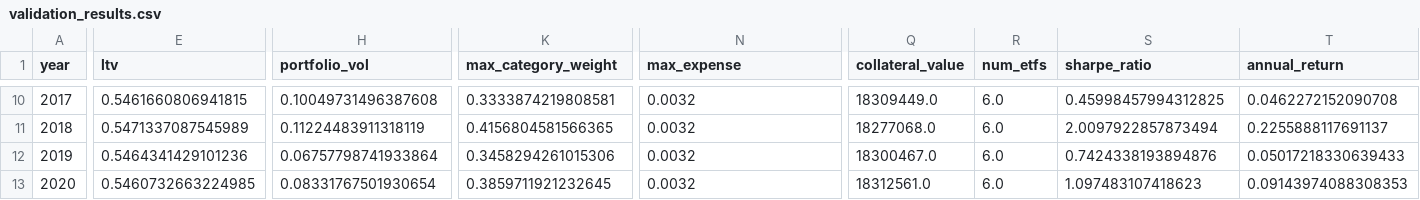
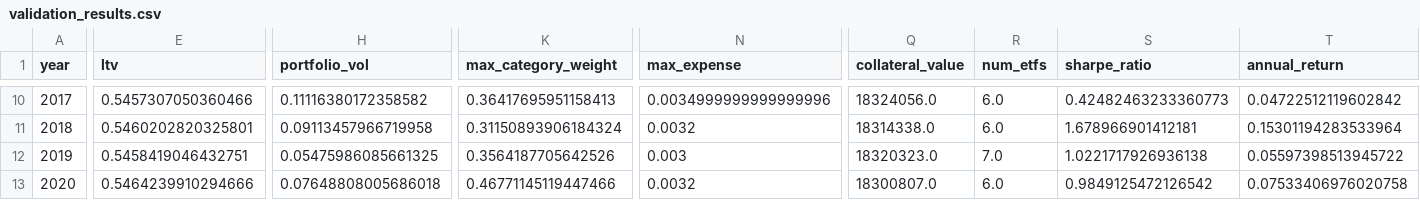
Before and after one commit to KAFKA2306/CrewTrade, a CSV file: AITradingCrew/output/backtests/securities_collateral_loan/validation_results.csv, drawn as a sheet; only a part is shown, gaps mark what is left out; the diff covers the shown part only; the diff names each change by its address in the sheet, - before the commit and + after, or states it on an @@ line.

Commit message:
feat: Add more backtests and validation summary
This commit includes:
- Additional backtest results for the securities collateral loan use case.
- A validation summary for the backtests.
- Updates to the securities collateral loan use case files.

```diff
--- a/AITradingCrew/output/backtests/securities_collateral_loan/validation_results.csv
+++ b/AITradingCrew/output/backtests/securities_collateral_loan/validation_results.csv
-E10 (ltv): 0.5461660806941815
+E10 (ltv): 0.5457307050360466
-H10 (portfolio_vol): 0.10049731496387608
+H10 (portfolio_vol): 0.11116380172358582
-K10 (max_category_weight): 0.3333874219808581
+K10 (max_category_weight): 0.36417695951158413
-N10 (max_expense): 0.0032
+N10 (max_expense): 0.0034999999999999996
-Q10 (collateral_value): 18309449.0
+Q10 (collateral_value): 18324056.0
-S10 (sharpe_ratio): 0.45998457994312825
+S10 (sharpe_ratio): 0.42482463233360773
-T10 (annual_return): 0.0462272152090708
+T10 (annual_return): 0.04722512119602842
-E11 (ltv): 0.5471337087545989
+E11 (ltv): 0.5460202820325801
-H11 (portfolio_vol): 0.11224483911318119
+H11 (portfolio_vol): 0.09113457966719958
-K11 (max_category_weight): 0.4156804581566365
+K11 (max_category_weight): 0.31150893906184324
-Q11 (collateral_value): 18277068.0
+Q11 (collateral_value): 18314338.0
-S11 (sharpe_ratio): 2.0097922857873494
+S11 (sharpe_ratio): 1.678966901412181
-T11 (annual_return): 0.2255888117691137
+T11 (annual_return): 0.15301194283533964
-E12 (ltv): 0.5464341429101236
+E12 (ltv): 0.5458419046432751
-H12 (portfolio_vol): 0.06757798741933864
+H12 (portfolio_vol): 0.05475986085661325
-K12 (max_category_weight): 0.3458294261015306
+K12 (max_category_weight): 0.3564187705642526
-N12 (max_expense): 0.0032
+N12 (max_expense): 0.003
-Q12 (collateral_value): 18300467.0
+Q12 (collateral_value): 18320323.0
-R12 (num_etfs): 6.0
+R12 (num_etfs): 7.0
-S12 (sharpe_ratio): 0.7424338193894876
+S12 (sharpe_ratio): 1.0221717926936138
-T12 (annual_return): 0.05017218330639433
+T12 (annual_return): 0.05597398513945722
-E13 (ltv): 0.5460732663224985
+E13 (ltv): 0.5464239910294666
-H13 (portfolio_vol): 0.08331767501930654
+H13 (portfolio_vol): 0.07648808005686018
-K13 (max_category_weight): 0.3859711921232645
+K13 (max_category_weight): 0.46771145119447466
-Q13 (collateral_value): 18312561.0
+Q13 (collateral_value): 18300807.0
-S13 (sharpe_ratio): 1.097483107418623
+S13 (sharpe_ratio): 0.9849125472126542
-T13 (annual_return): 0.09143974088308353
+T13 (annual_return): 0.07533406976020758
```
Also changed, not shown: 63 edited cells elsewhere in this file, 37 other files.
